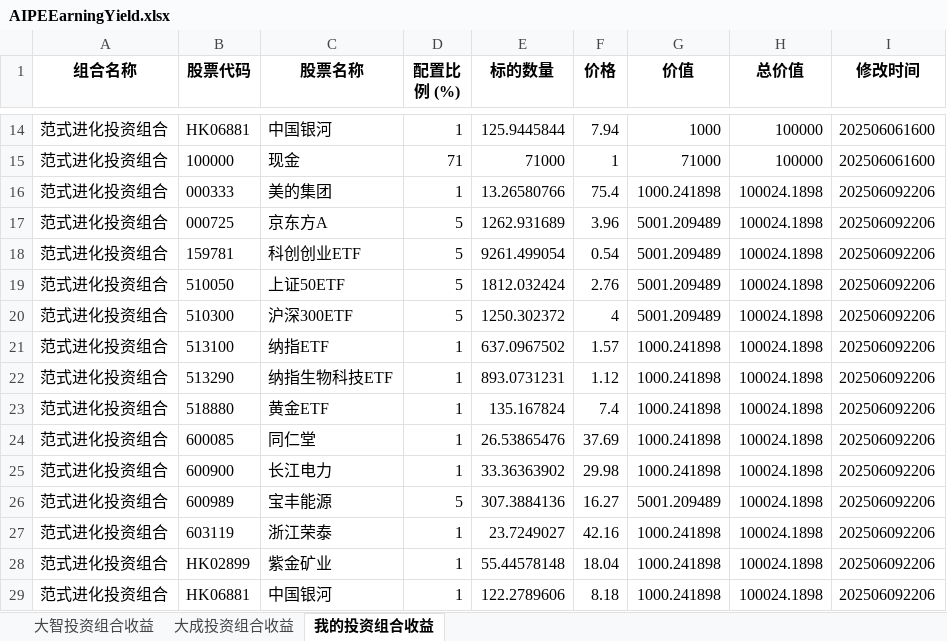
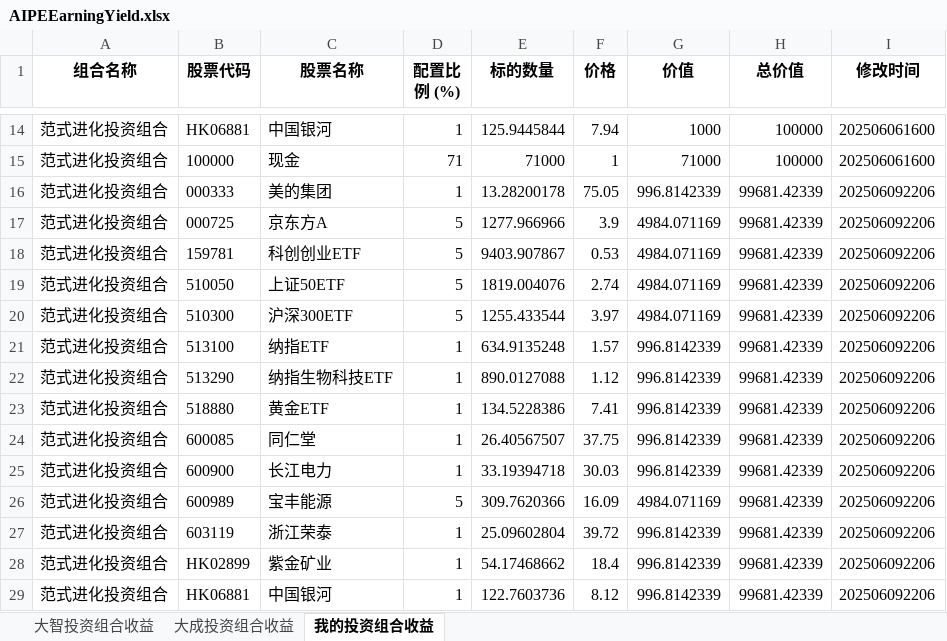
Before and after one commit to digital-era/AIPEInvestmentAgent, an Excel workbook: data/AIPEEarningYield.xlsx, sheet 我的投资组合收益, drawn as a sheet; only a part is shown, gaps mark what is left out; values as stored, in another font and other column widths than the file's, no borders; the diff covers the shown part only; the diff names each change by its address in the sheet, - before the commit and + after, or states it on an @@ line.

```diff
--- a/data/AIPEEarningYield.xlsx (sheet 我的投资组合收益)
+++ b/data/AIPEEarningYield.xlsx (sheet 我的投资组合收益)
-E16 (标的数量): 13.26580766
+E16 (标的数量): 13.28200178
-F16 (价格): 75.4
+F16 (价格): 75.05
-G16 (价值): 1000.241898
+G16 (价值): 996.8142339
-H16:H29 (总价值): 100024.1898
+H16:H29 (总价值): 99681.42339
-E17 (标的数量): 1262.931689
+E17 (标的数量): 1277.966966
-F17 (价格): 3.96
+F17 (价格): 3.9
-G17:G20 (价值): 5001.209489
+G17:G20 (价值): 4984.071169
-E18 (标的数量): 9261.499054
+E18 (标的数量): 9403.907867
-F18 (价格): 0.54
+F18 (价格): 0.53
-E19 (标的数量): 1812.032424
+E19 (标的数量): 1819.004076
-F19 (价格): 2.76
+F19 (价格): 2.74
-E20 (标的数量): 1250.302372
+E20 (标的数量): 1255.433544
-F20 (价格): 4
+F20 (价格): 3.97
-E21 (标的数量): 637.0967502
+E21 (标的数量): 634.9135248
-G21:G25 (价值): 1000.241898
+G21:G25 (价值): 996.8142339
-E22 (标的数量): 893.0731231
+E22 (标的数量): 890.0127088
-E23 (标的数量): 135.167824
+E23 (标的数量): 134.5228386
-F23 (价格): 7.4
+F23 (价格): 7.41
-E24 (标的数量): 26.53865476
+E24 (标的数量): 26.40567507
-F24 (价格): 37.69
+F24 (价格): 37.75
-E25 (标的数量): 33.36363902
+E25 (标的数量): 33.19394718
-F25 (价格): 29.98
+F25 (价格): 30.03
-E26 (标的数量): 307.3884136
+E26 (标的数量): 309.7620366
-F26 (价格): 16.27
+F26 (价格): 16.09
-G26 (价值): 5001.209489
+G26 (价值): 4984.071169
-E27 (标的数量): 23.7249027
+E27 (标的数量): 25.09602804
-F27 (价格): 42.16
+F27 (价格): 39.72
-G27:G29 (价值): 1000.241898
+G27:G29 (价值): 996.8142339
-E28 (标的数量): 55.44578148
+E28 (标的数量): 54.17468662
-F28 (价格): 18.04
+F28 (价格): 18.4
-E29 (标的数量): 122.2789606
+E29 (标的数量): 122.7603736
-F29 (价格): 8.18
+F29 (价格): 8.12
```
Also changed, not shown: 15 added rows and 3 edited cells elsewhere in this sheet, sheet 大智投资组合收益, sheet 大成投资组合收益.
